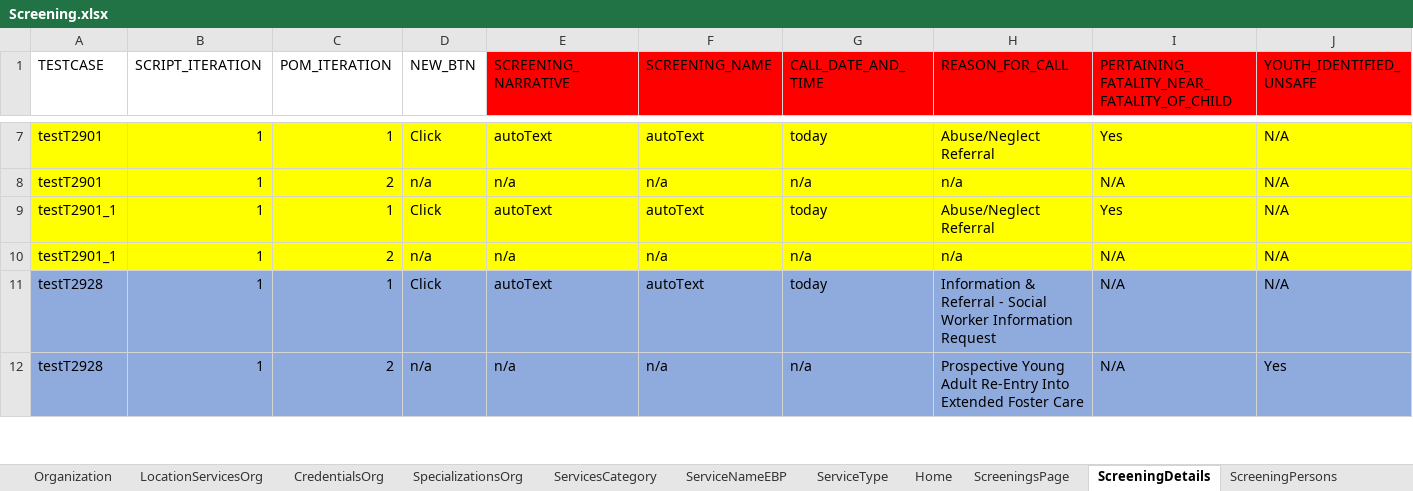
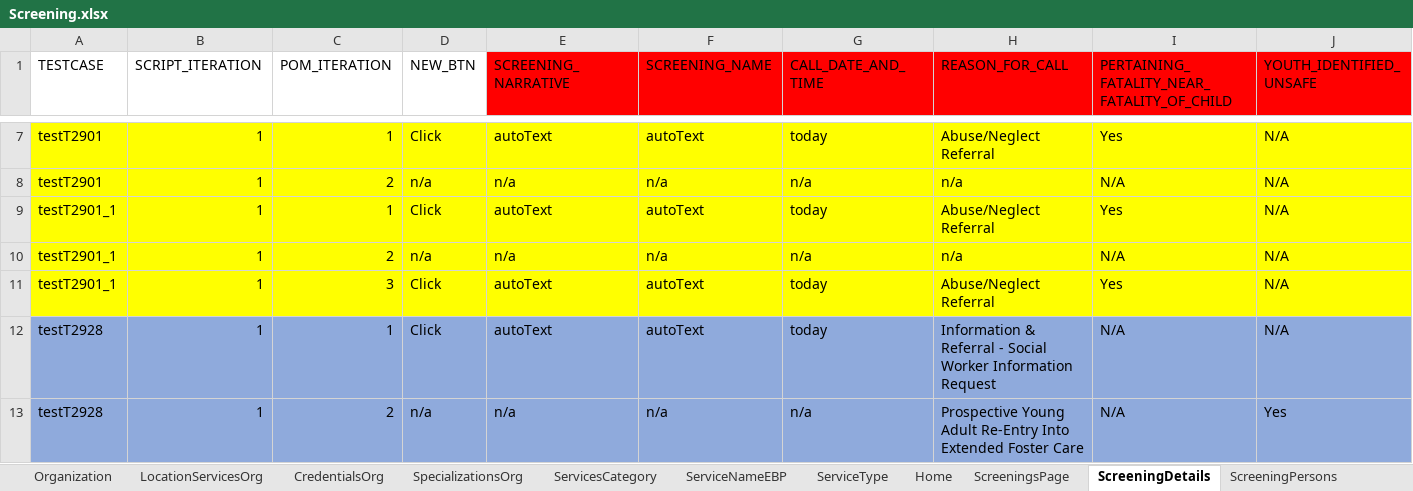
Before and after one commit to Yaswanthkumar-Naidu/TestDataExcel, an Excel workbook: Screening.xlsx, sheet ScreeningDetails, drawn as a sheet; only a part is shown, gaps mark what is left out; values as stored, in another font and other column widths than the file's, no borders; rows hold the shown columns only; the diff names each change by its address in the sheet, - before the commit and + after, or states it on an @@ line.

Commit message:
Add files via upload

```diff
--- a/Screening.xlsx (sheet ScreeningDetails)
+++ b/Screening.xlsx (sheet ScreeningDetails)
+row 11: testT2901_1 | 1 | 3 | Click | autoText | autoText | today | Abuse/Neglect Referral | Yes | N/A
```
Also changed, not shown: sheet Documents.
